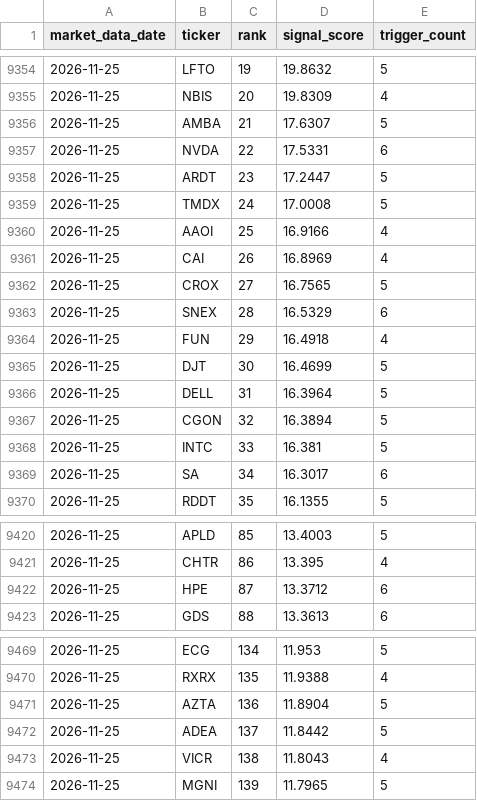
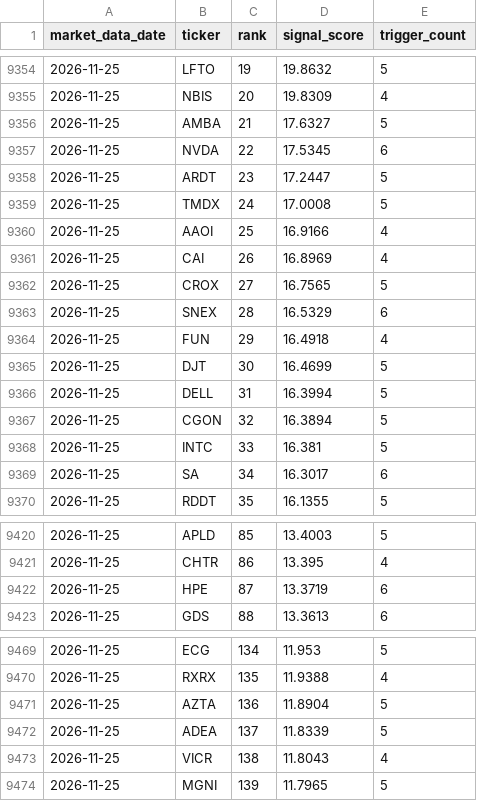
Before and after one commit to Hughey-T/Daily-US-Stock-Screen, a CSV file: data/signal_history.csv, drawn as a sheet; only a part is shown, gaps mark what is left out.

```diff
--- a/data/signal_history.csv
+++ b/data/signal_history.csv
@@ -9355,4 +9355,4 @@ market_data_date,ticker,rank,signal_score,trigger_count
 2026-11-25,NBIS,20,19.8309,4
-2026-11-25,AMBA,21,17.6307,5
-2026-11-25,NVDA,22,17.5331,6
+2026-11-25,AMBA,21,17.6327,5
+2026-11-25,NVDA,22,17.5345,6
 2026-11-25,ARDT,23,17.2447,5
@@ -9365,3 +9365,3 @@ market_data_date,ticker,rank,signal_score,trigger_count
 2026-11-25,DJT,30,16.4699,5
-2026-11-25,DELL,31,16.3964,5
+2026-11-25,DELL,31,16.3994,5
 2026-11-25,CGON,32,16.3894,5
@@ -9421,3 +9421,3 @@ market_data_date,ticker,rank,signal_score,trigger_count
 2026-11-25,CHTR,86,13.395,4
-2026-11-25,HPE,87,13.3712,6
+2026-11-25,HPE,87,13.3719,6
 2026-11-25,GDS,88,13.3613,6
@@ -9471,3 +9471,3 @@ market_data_date,ticker,rank,signal_score,trigger_count
 2026-11-25,AZTA,136,11.8904,5
-2026-11-25,ADEA,137,11.8442,5
+2026-11-25,ADEA,137,11.8339,5
 2026-11-25,VICR,138,11.8043,4
```
Also changed, not shown: data/universe_cache.csv, docs/archive/quiet_drift_2026-11-25.csv, 13 other files.
